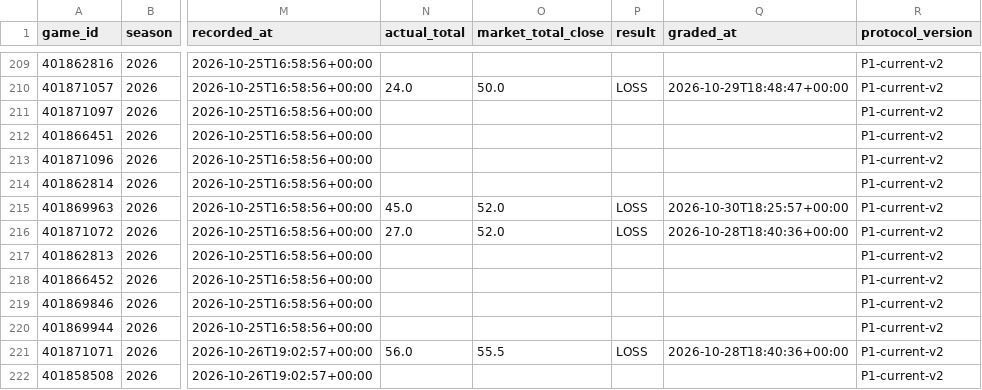
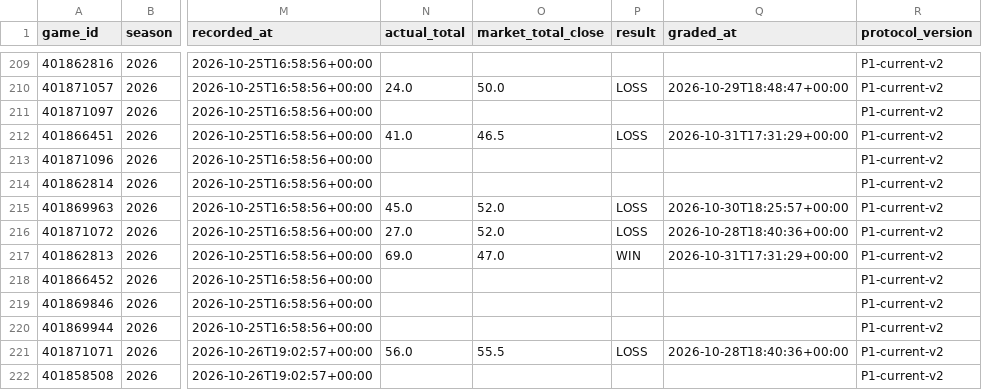
Before and after one commit to grantmelton30/fourth-down-forecast, a CSV file: ncaa-model/data/p1_log.csv, drawn as a sheet; only a part is shown, gaps mark what is left out; the diff names each change by its address in the sheet, - before the commit and + after, or states it on an @@ line.

```diff
--- a/ncaa-model/data/p1_log.csv
+++ b/ncaa-model/data/p1_log.csv
-N212 (actual_total): (empty)
+N212 (actual_total): 41.0
-O212 (market_total_close): (empty)
+O212 (market_total_close): 46.5
-P212 (result): (empty)
+P212 (result): LOSS
-Q212 (graded_at): (empty)
+Q212 (graded_at): 2026-10-31T17:31:29+00:00
-N217 (actual_total): (empty)
+N217 (actual_total): 69.0
-O217 (market_total_close): (empty)
+O217 (market_total_close): 47.0
-P217 (result): (empty)
+P217 (result): WIN
-Q217 (graded_at): (empty)
+Q217 (graded_at): 2026-10-31T17:31:29+00:00
```
Also changed, not shown: data/internal/graded_games_v2.csv, nfl-model/data/w1_log.csv, 2 other files.
